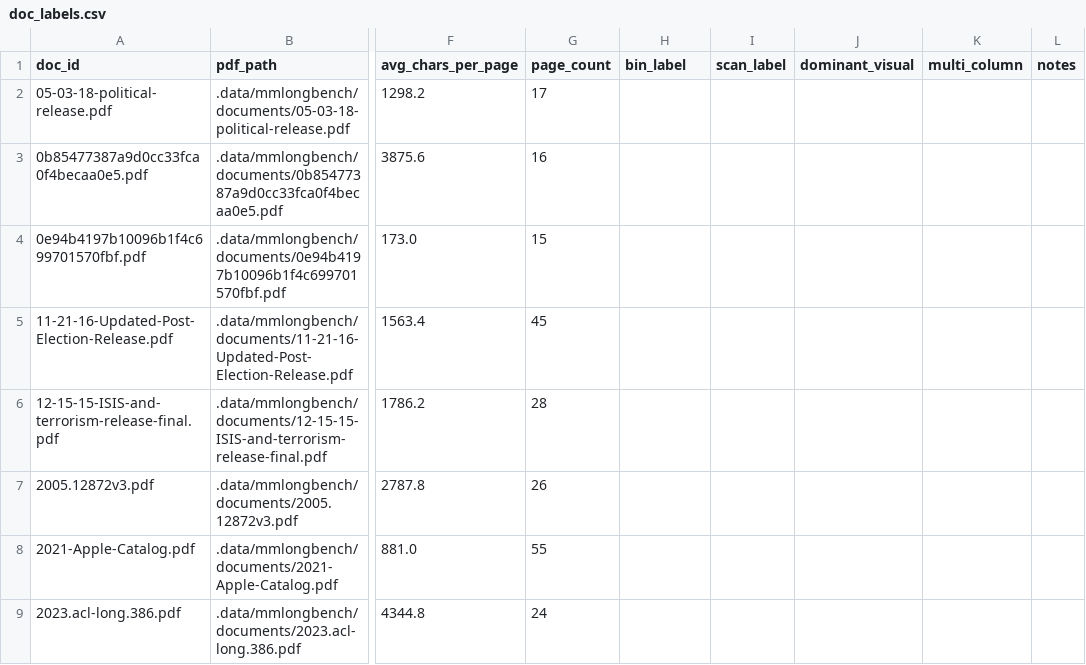
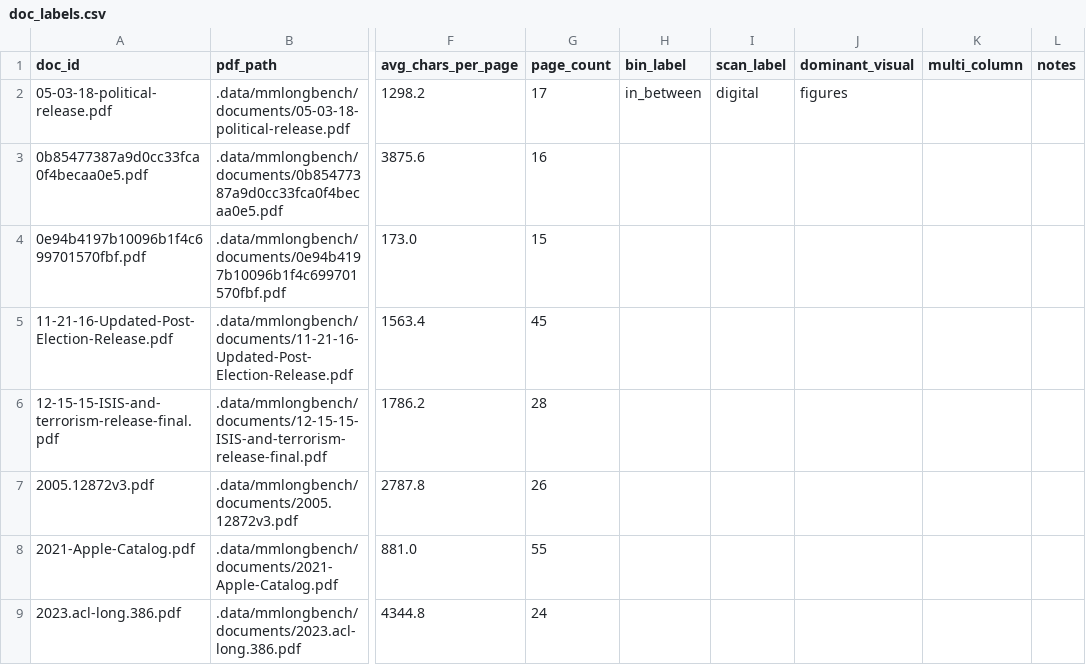
Before and after one commit to LeweiXu/MP-VRDU-Analysis, a CSV file: annotations/doc_labels.csv, drawn as a sheet; only a part is shown, gaps mark what is left out; the diff names each change by its address in the sheet, - before the commit and + after, or states it on an @@ line.

```diff
--- a/annotations/doc_labels.csv
+++ b/annotations/doc_labels.csv
-H2 (bin_label): (empty)
+H2 (bin_label): in_between
-I2 (scan_label): (empty)
+I2 (scan_label): digital
-J2 (dominant_visual): (empty)
+J2 (dominant_visual): figures
```
Also changed, not shown: 11 other files.
